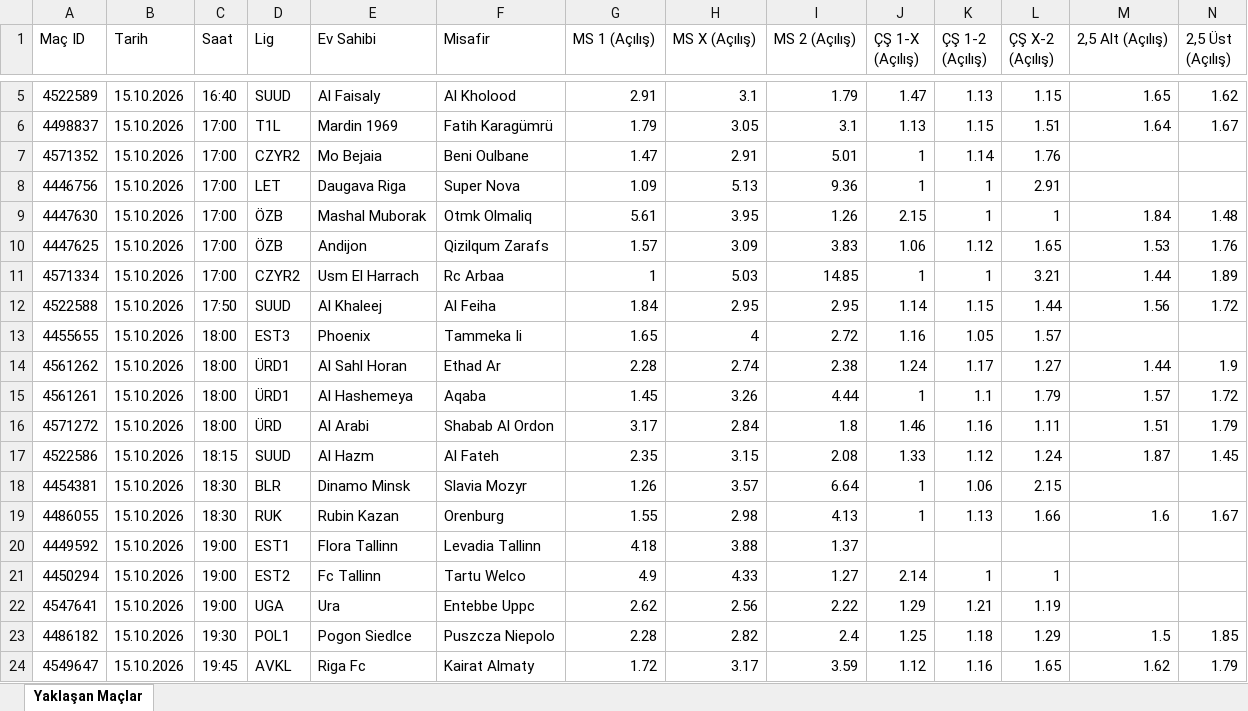
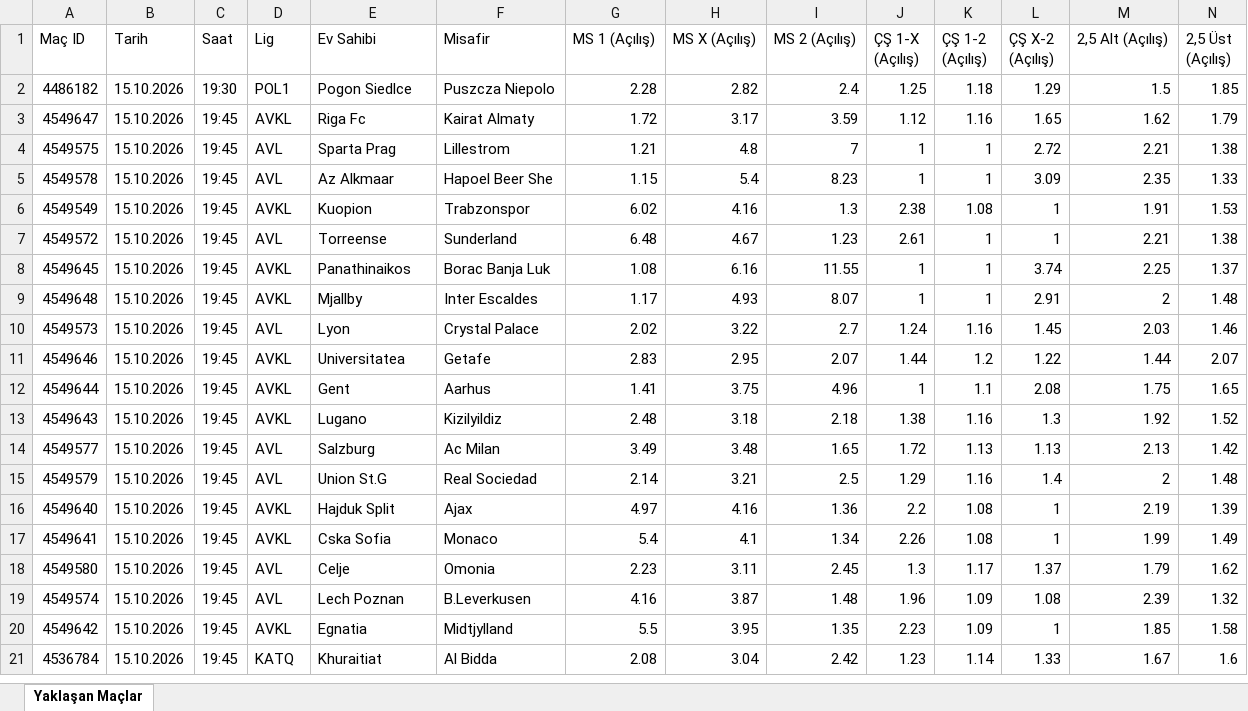
Before and after one commit to MuSa60-12/mackolik-oranlar, an Excel workbook: oranlar_yaklasan.xlsx, sheet Yaklaşan Maçlar, drawn as a sheet; only a part is shown, gaps mark what is left out; the shorter side is filled out with more unchanged rows; values as stored, in another font and other column widths than the file's, no borders; rows hold the shown columns only; the diff covers the shown part only; the diff names each change by its address in the sheet, - before the commit and + after, or states it on an @@ line.

```diff
--- a/oranlar_yaklasan.xlsx (sheet Yaklaşan Maçlar)
+++ b/oranlar_yaklasan.xlsx (sheet Yaklaşan Maçlar)
-row 5: 4522589 | 15.10.2026 | 16:40 | SUUD | Al Faisaly | Al Kholood | 2.91 | 3.1 | 1.79 | 1.47 | 1.13 | 1.15 | 1.65 | 1.62
-row 6: 4498837 | 15.10.2026 | 17:00 | T1L | Mardin 1969 | Fatih Karagümrü | 1.79 | 3.05 | 3.1 | 1.13 | 1.15 | 1.51 | 1.64 | 1.67
-row 7: 4571352 | 15.10.2026 | 17:00 | CZYR2 | Mo Bejaia | Beni Oulbane | 1.47 | 2.91 | 5.01 | 1 | 1.14 | 1.76
-row 8: 4446756 | 15.10.2026 | 17:00 | LET | Daugava Riga | Super Nova | 1.09 | 5.13 | 9.36 | 1 | 1 | 2.91
-row 9: 4447630 | 15.10.2026 | 17:00 | ÖZB | Mashal Muborak | Otmk Olmaliq | 5.61 | 3.95 | 1.26 | 2.15 | 1 | 1 | 1.84 | 1.48
-row 10: 4447625 | 15.10.2026 | 17:00 | ÖZB | Andijon | Qizilqum Zarafs | 1.57 | 3.09 | 3.83 | 1.06 | 1.12 | 1.65 | 1.53 | 1.76
-row 11: 4571334 | 15.10.2026 | 17:00 | CZYR2 | Usm El Harrach | Rc Arbaa | 1 | 5.03 | 14.85 | 1 | 1 | 3.21 | 1.44 | 1.89
-row 12: 4522588 | 15.10.2026 | 17:50 | SUUD | Al Khaleej | Al Feiha | 1.84 | 2.95 | 2.95 | 1.14 | 1.15 | 1.44 | 1.56 | 1.72
-row 13: 4455655 | 15.10.2026 | 18:00 | EST3 | Phoenix | Tammeka Ii | 1.65 | 4 | 2.72 | 1.16 | 1.05 | 1.57
-row 14: 4561262 | 15.10.2026 | 18:00 | ÜRD1 | Al Sahl Horan | Ethad Ar | 2.28 | 2.74 | 2.38 | 1.24 | 1.17 | 1.27 | 1.44 | 1.9
-row 15: 4561261 | 15.10.2026 | 18:00 | ÜRD1 | Al Hashemeya | Aqaba | 1.45 | 3.26 | 4.44 | 1 | 1.1 | 1.79 | 1.57 | 1.72
-row 16: 4571272 | 15.10.2026 | 18:00 | ÜRD | Al Arabi | Shabab Al Ordon | 3.17 | 2.84 | 1.8 | 1.46 | 1.16 | 1.11 | 1.51 | 1.79
-row 17: 4522586 | 15.10.2026 | 18:15 | SUUD | Al Hazm | Al Fateh | 2.35 | 3.15 | 2.08 | 1.33 | 1.12 | 1.24 | 1.87 | 1.45
-row 18: 4454381 | 15.10.2026 | 18:30 | BLR | Dinamo Minsk | Slavia Mozyr | 1.26 | 3.57 | 6.64 | 1 | 1.06 | 2.15
-row 19: 4486055 | 15.10.2026 | 18:30 | RUK | Rubin Kazan | Orenburg | 1.55 | 2.98 | 4.13 | 1 | 1.13 | 1.66 | 1.6 | 1.67
-row 20: 4449592 | 15.10.2026 | 19:00 | EST1 | Flora Tallinn | Levadia Tallinn | 4.18 | 3.88 | 1.37
-row 21: 4450294 | 15.10.2026 | 19:00 | EST2 | Fc Tallinn | Tartu Welco | 4.9 | 4.33 | 1.27 | 2.14 | 1 | 1
-row 22: 4547641 | 15.10.2026 | 19:00 | UGA | Ura | Entebbe Uppc | 2.62 | 2.56 | 2.22 | 1.29 | 1.21 | 1.19
```
Also changed, not shown: 3 removed rows elsewhere in this sheet, oranlar_tamamlanan.xlsx.
